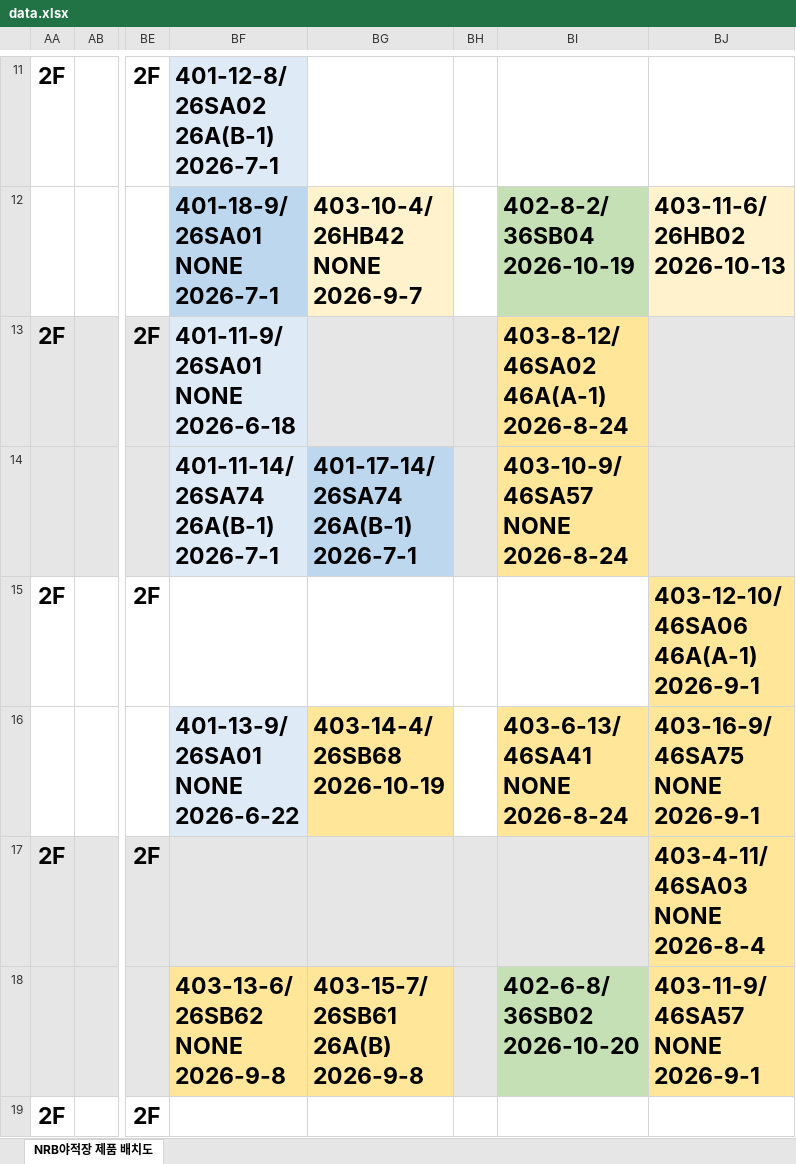
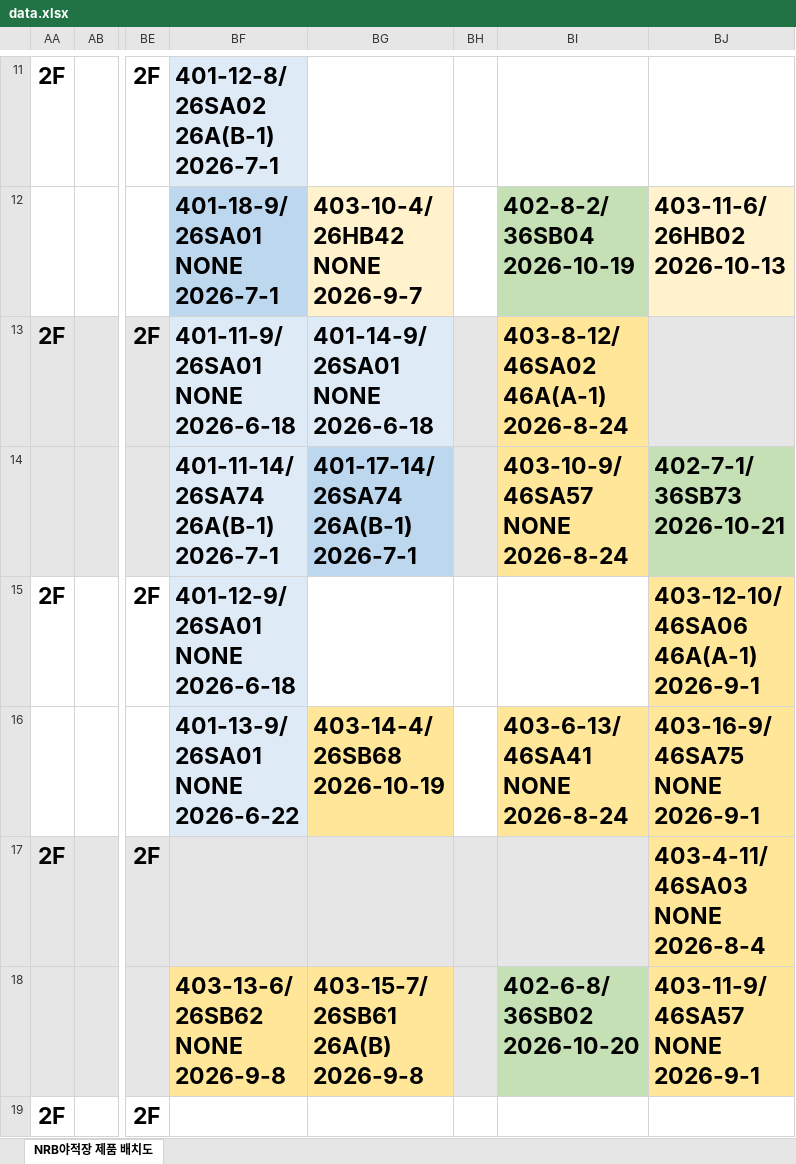
Before and after one commit to leejunyong1201/nrb, an Excel workbook: data.xlsx, sheet NRB야적장 제품 배치도, drawn as a sheet; only a part is shown, gaps mark what is left out; values as stored, in another font and other column widths than the file's, no borders; ↵ is a line break in a cell; the diff covers the shown part only; the diff names each change by its address in the sheet, - before the commit and + after, or states it on an @@ line.

Commit message:
Add files via upload

```diff
--- a/data.xlsx (sheet NRB야적장 제품 배치도)
+++ b/data.xlsx (sheet NRB야적장 제품 배치도)
-BG13: (empty)
+BG13: 401-14-9/ ↵ 26SA01 ↵ NONE ↵ 2026-6-18
-BJ14: (empty)
+BJ14: 402-7-1/ ↵ 36SB73 ↵ 2026-10-21
-BJ14 fill: #E7E6E6
+BJ14 fill: #C5E0B4
-BF15: (empty)
+BF15: 401-12-9/ ↵ 26SA01 ↵ NONE ↵ 2026-6-18
-BF15 fill: none
+BF15 fill: #DEEBF7
```
Also changed, not shown: 8 edited cells and cell formats elsewhere in this sheet.
